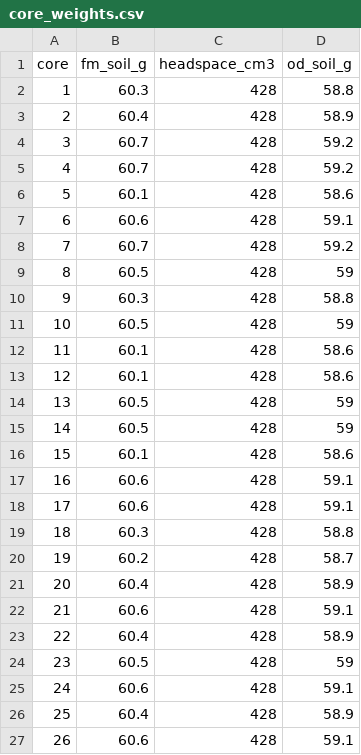
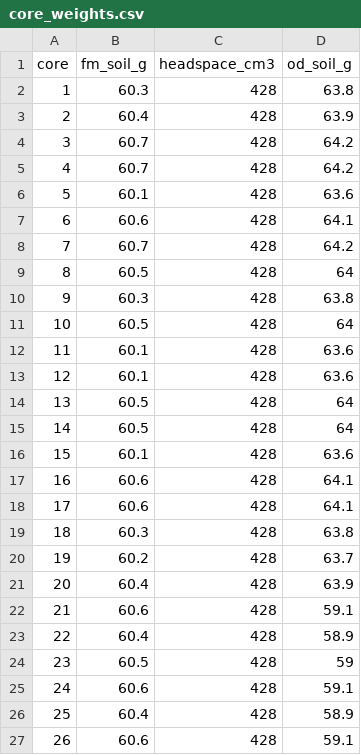
Before and after one commit to kaizadp/destabilization_som, a CSV file: data/processed/core_weights.csv, drawn as a sheet; only a part is shown; the diff covers the shown part only.

Commit message:
add 5 g weight of goethite to soil core weight

```diff
--- a/data/processed/core_weights.csv
+++ b/data/processed/core_weights.csv
@@ -1,22 +1,22 @@
 "core","fm_soil_g","headspace_cm3","od_soil_g"
-1,60.3,428,58.8
-2,60.4,428,58.9
-3,60.7,428,59.2
-4,60.7,428,59.2
-5,60.1,428,58.6
-6,60.6,428,59.1
-7,60.7,428,59.2
-8,60.5,428,59
-9,60.3,428,58.8
-10,60.5,428,59
-11,60.1,428,58.6
-12,60.1,428,58.6
-13,60.5,428,59
-14,60.5,428,59
-15,60.1,428,58.6
-16,60.6,428,59.1
-17,60.6,428,59.1
-18,60.3,428,58.8
-19,60.2,428,58.7
-20,60.4,428,58.9
+1,60.3,428,63.8
+2,60.4,428,63.9
+3,60.7,428,64.2
+4,60.7,428,64.2
+5,60.1,428,63.6
+6,60.6,428,64.1
+7,60.7,428,64.2
+8,60.5,428,64
+9,60.3,428,63.8
+10,60.5,428,64
+11,60.1,428,63.6
+12,60.1,428,63.6
+13,60.5,428,64
+14,60.5,428,64
+15,60.1,428,63.6
+16,60.6,428,64.1
+17,60.6,428,64.1
+18,60.3,428,63.8
+19,60.2,428,63.7
+20,60.4,428,63.9
 21,60.6,428,59.1
```
Also changed, not shown: 10 edited cells elsewhere in this file, 1 other file.
